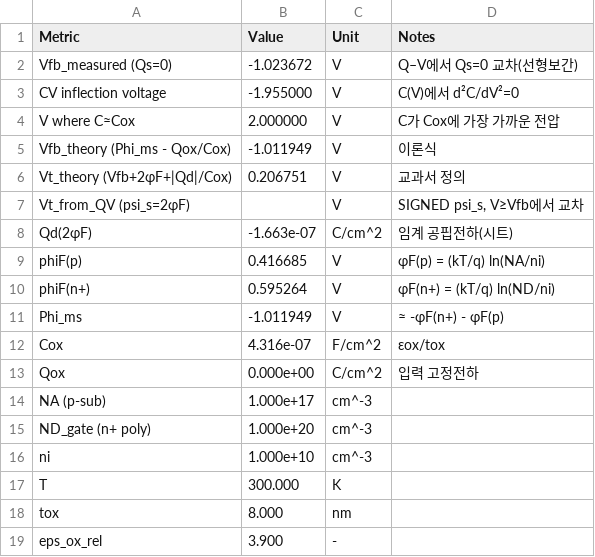
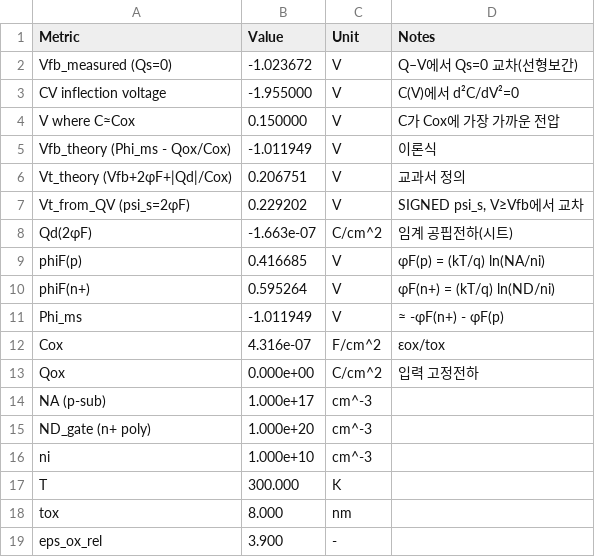
Before and after one commit to slatnrh/MOSCAP-1D-Simulation, a CSV file: Calculate_Vfb/out_cv_qv/vfb_values.csv, drawn as a sheet.

```diff
--- a/Calculate_Vfb/out_cv_qv/vfb_values.csv
+++ b/Calculate_Vfb/out_cv_qv/vfb_values.csv
@@ -3,6 +3,6 @@ Vfb_measured (Qs=0),-1.023672,V,Q–V에서 Qs=0 교차(선형보간)
 CV inflection voltage,-1.955000,V,C(V)에서 d²C/dV²=0
-V where C≈Cox,2.000000,V,C가 Cox에 가장 가까운 전압
+V where C≈Cox,0.150000,V,C가 Cox에 가장 가까운 전압
 Vfb_theory (Phi_ms - Qox/Cox),-1.011949,V,이론식
 Vt_theory (Vfb+2φF+|Qd|/Cox),0.206751,V,교과서 정의
-Vt_from_QV (psi_s=2φF),,V,"SIGNED psi_s, V≥Vfb에서 교차"
+Vt_from_QV (psi_s=2φF),0.229202,V,"SIGNED psi_s, V≥Vfb에서 교차"
 Qd(2φF),-1.663e-07,C/cm^2,임계 공핍전하(시트)
```
Also changed, not shown: Calculate_Vfb/out_cv_qv/qv_cv_table_full.csv, 6 other files.
